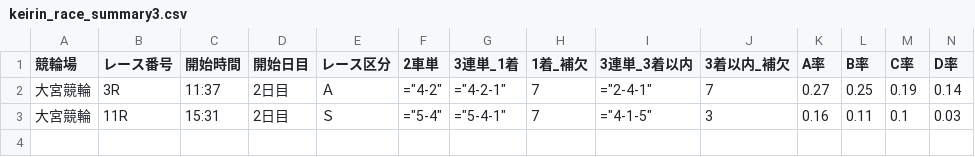
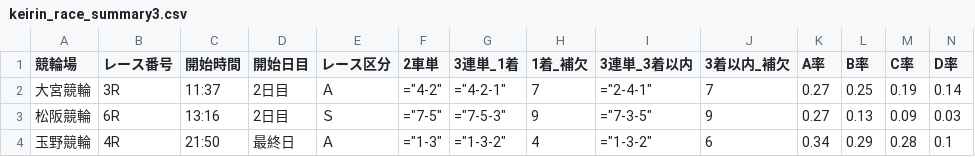
Before and after one commit to ama04149/keirin-ai, a CSV file: keirin_race_summary3.csv, drawn as a sheet; only a part is shown; removed rows and columns are numbered as before the commit, all else as after; rows hold the shown columns only; the diff names each change by its address in the sheet, - before the commit and + after, or states it on an @@ line.

```diff
--- a/keirin_race_summary3.csv
+++ b/keirin_race_summary3.csv
-row 3: 大宮競輪 | 11R | 15:31 | 2日目 | Ｓ | ="5-4" | ="5-4-1" | 7 | ="4-1-5" | 3 | 0.16 | 0.11 | 0.1 | 0.03
+row 3: 松阪競輪 | 6R | 13:16 | 2日目 | Ｓ | ="7-5" | ="7-5-3" | 9 | ="7-3-5" | 9 | 0.27 | 0.13 | 0.09 | 0.03
+row 4: 玉野競輪 | 4R | 21:50 | 最終日 | Ａ | ="1-3" | ="1-3-2" | 4 | ="1-3-2" | 6 | 0.34 | 0.29 | 0.28 | 0.1
```
Also changed, not shown: keirin_race_summary.csv, keirin_race_summary2.csv, 2 other files.
